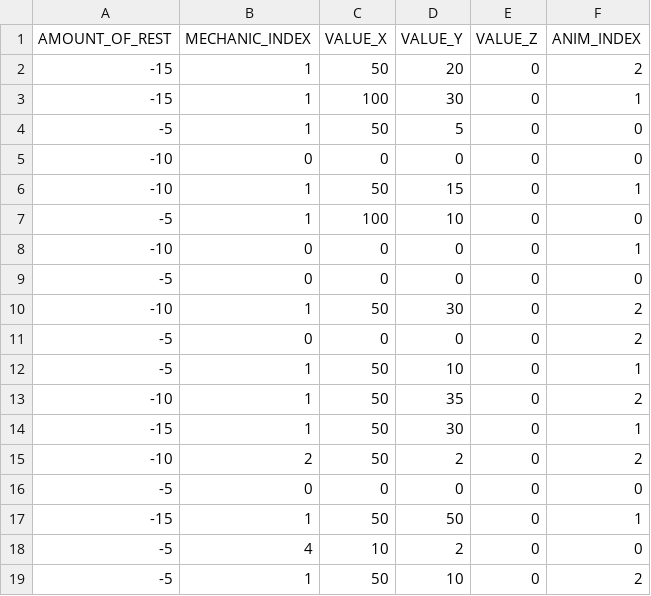
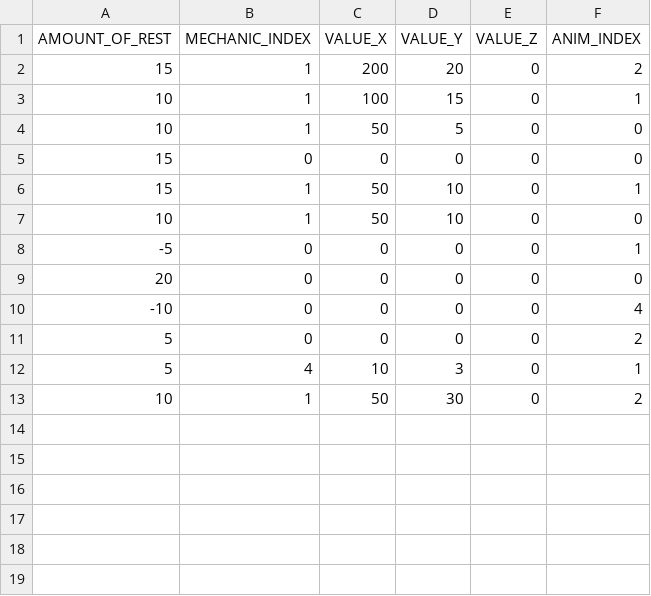
Before and after one commit to Diptoman/GGJ2019, a CSV file: GGJ2019/datafiles/Data_-_NormalCardNo.csv, drawn as a sheet.

```diff
--- a/GGJ2019/datafiles/Data_-_NormalCardNo.csv
+++ b/GGJ2019/datafiles/Data_-_NormalCardNo.csv
@@ -1,19 +1,13 @@
 AMOUNT_OF_REST,MECHANIC_INDEX,VALUE_X,VALUE_Y,VALUE_Z,ANIM_INDEX
--15,1,50,20,0,2
--15,1,100,30,0,1
--5,1,50,5,0,0
--10,0,0,0,0,0
--10,1,50,15,0,1
--5,1,100,10,0,0
--10,0,0,0,0,1
--5,0,0,0,0,0
--10,1,50,30,0,2
--5,0,0,0,0,2
--5,1,50,10,0,1
--10,1,50,35,0,2
--15,1,50,30,0,1
--10,2,50,2,0,2
--5,0,0,0,0,0
--15,1,50,50,0,1
--5,4,10,2,0,0
--5,1,50,10,0,2
+15,1,200,20,0,2
+10,1,100,15,0,1
+10,1,50,5,0,0
+15,0,0,0,0,0
+15,1,50,10,0,1
+10,1,50,10,0,0
+-5,0,0,0,0,1
+20,0,0,0,0,0
+-10,0,0,0,0,4
+5,0,0,0,0,2
+5,4,10,3,0,1
+10,1,50,30,0,2
```
Also changed, not shown: GGJ2019/datafiles/Data_-_NormalCard.csv, GGJ2019/datafiles/Data_-_NormalCardYes.csv, 13 other files.
